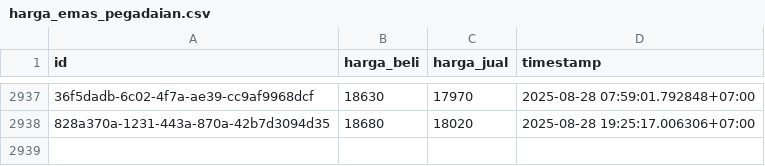
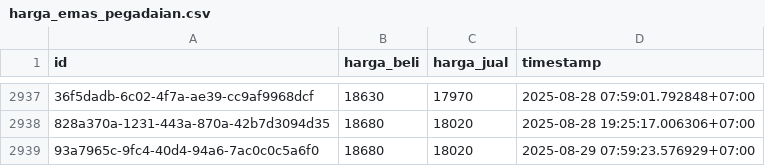
Before and after one commit to ahmadzfaiz/data, a CSV file: datasets/harga_emas_pegadaian.csv, drawn as a sheet; only a part is shown, gaps mark what is left out; the diff names each change by its address in the sheet, - before the commit and + after, or states it on an @@ line.

```diff
--- a/datasets/harga_emas_pegadaian.csv
+++ b/datasets/harga_emas_pegadaian.csv
+row 2939: 93a7965c-9fc4-40d4-94a6-7ac0c0c5a6f0 | 18680 | 18020 | 2025-08-29 07:59:23.576929+07:00
```
